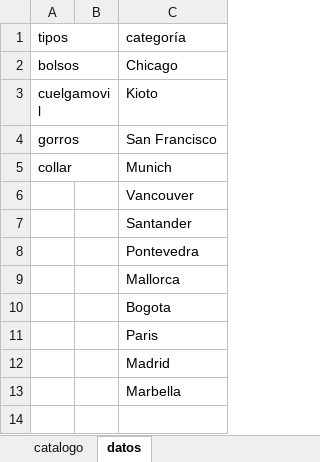
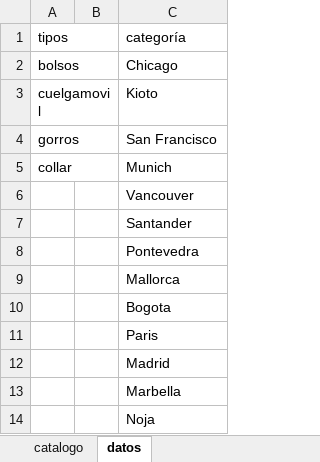
Before and after one commit to guillebielza/maruchis, an Excel workbook: catalogo.xlsx, sheet datos, drawn as a sheet; values as stored, in another font and other column widths than the file's, no borders; charts and pictures and table styles not drawn; the diff names each change by its address in the sheet, - before the commit and + after, or states it on an @@ line.

```diff
--- a/catalogo.xlsx (sheet datos)
+++ b/catalogo.xlsx (sheet datos)
+row 14:  |  | Noja
```
Also changed, not shown: sheet catalogo, 6 other files.
